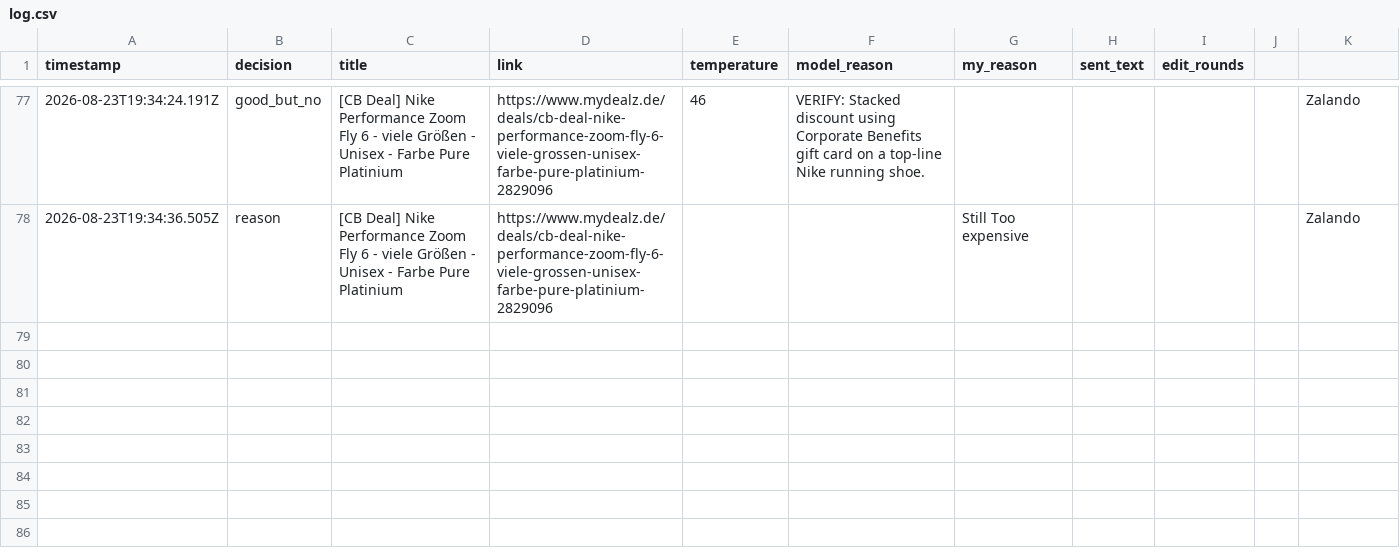
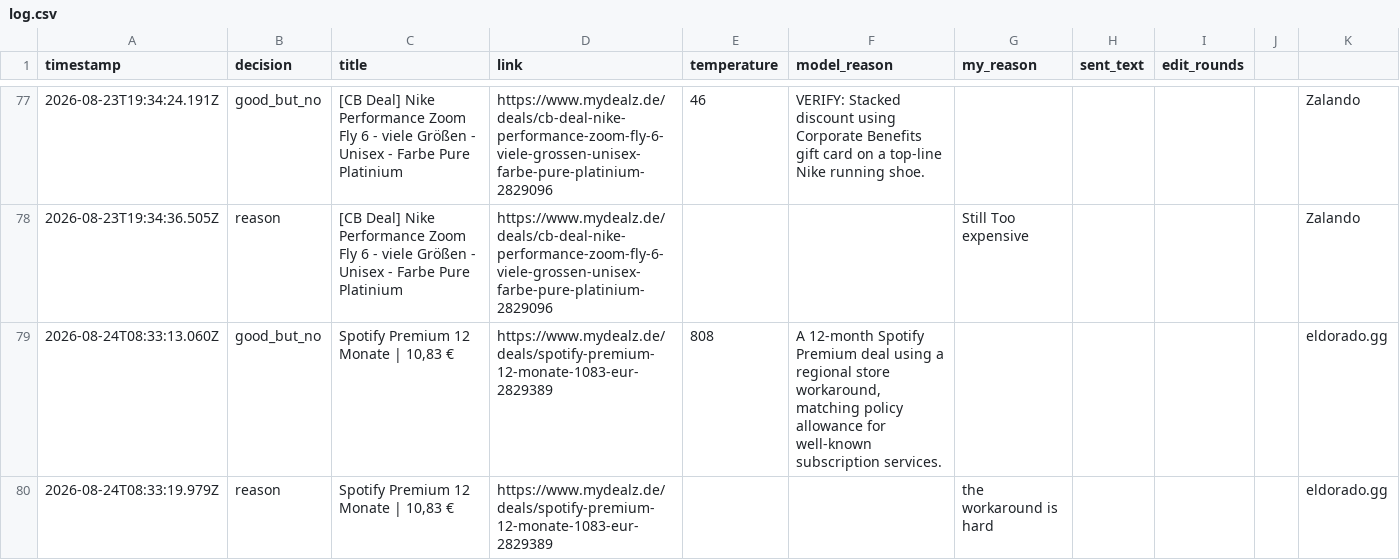
Before and after one commit to sma6871/dealbot, a CSV file: data/log.csv, drawn as a sheet; only a part is shown, gaps mark what is left out; the diff names each change by its address in the sheet, - before the commit and + after, or states it on an @@ line.

Commit message:
chore: sync decisions 2026-08-24T12:57

```diff
--- a/data/log.csv
+++ b/data/log.csv
+row 79: 2026-08-24T08:33:13.060Z | good_but_no | Spotify Premium 12 Monate | 10,83 € | https://www.mydealz.de/deals/spotify-premium-12-monate-1083-eur-2829389 | 808 | A 12-month Spotify Premium deal using a regional store workaround, matching policy allowance for well-known subscription services. |  |  |  |  | eldorado.gg
+row 80: 2026-08-24T08:33:19.979Z | reason | Spotify Premium 12 Monate | 10,83 € | https://www.mydealz.de/deals/spotify-premium-12-monate-1083-eur-2829389 |  |  | the workaround is hard |  |  |  | eldorado.gg
```
